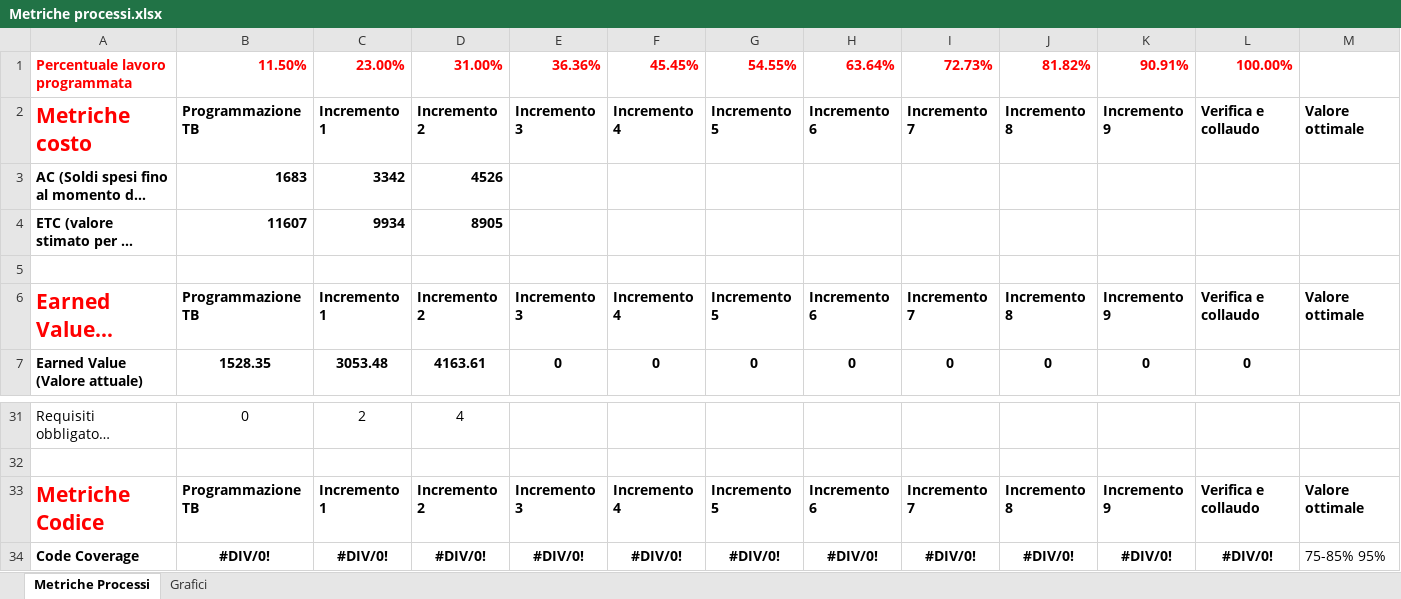
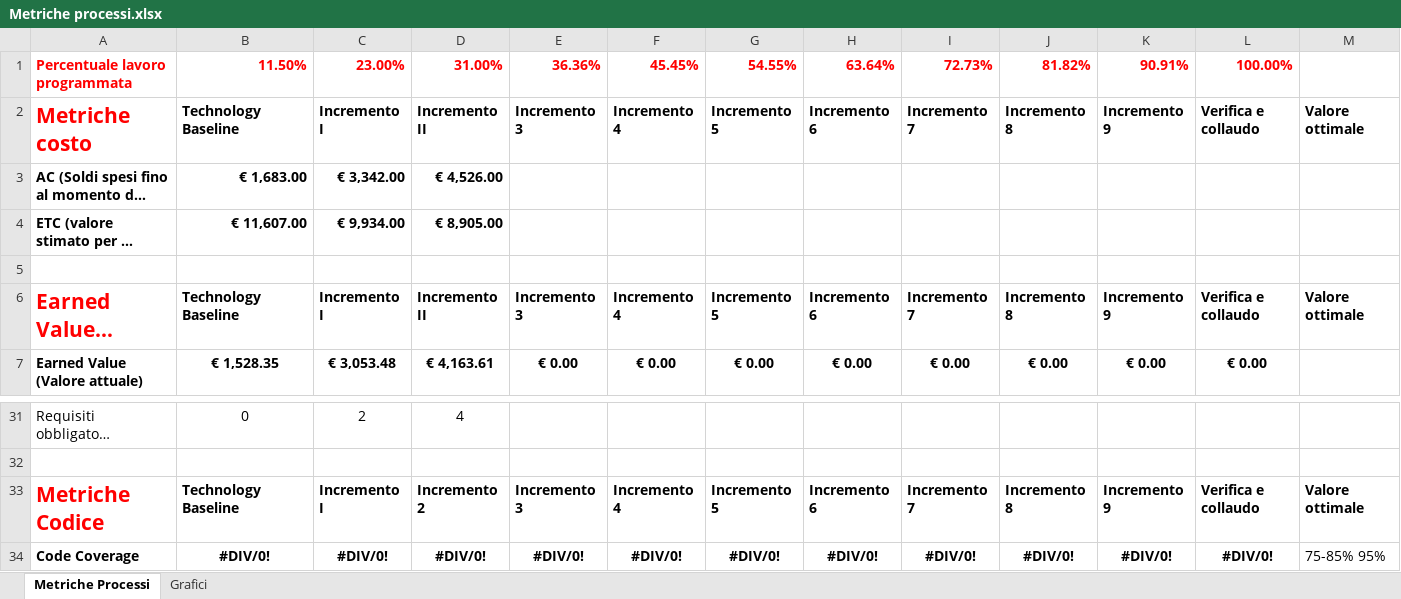
Before and after one commit to CodeBusterswe/CodeBusters-Docs, an Excel workbook: DocEsterna/PianoDiQualifica/Images/Metriche processi.xlsx, sheet Metriche Processi, drawn as a sheet; only a part is shown, gaps mark what is left out; long unchanged cells end in …; values as stored, in another font and other column widths than the file's, no borders; the diff covers the shown part only; the diff names each change by its address in the sheet, - before the commit and + after, or states it on an @@ line.

```diff
--- a/DocEsterna/PianoDiQualifica/Images/Metriche processi.xlsx (sheet Metriche Processi)
+++ b/DocEsterna/PianoDiQualifica/Images/Metriche processi.xlsx (sheet Metriche Processi)
-B2: Programmazione TB
+B2: Technology Baseline
-C2: Incremento 1
+C2: Incremento I
-D2: Incremento 2
+D2: Incremento II
-B3: 1683
+B3: € 1,683.00
-C3: 3342
+C3: € 3,342.00
-D3: 4526
+D3: € 4,526.00
-B4: 11607
+B4: € 11,607.00
-C4: 9934
+C4: € 9,934.00
-D4: 8905
+D4: € 8,905.00
-B6: Programmazione TB
+B6: Technology Baseline
-C6: Incremento 1
+C6: Incremento I
-D6: Incremento 2
+D6: Incremento II
-B7: 1528.35
+B7: € 1,528.35
-C7: 3053.48
+C7: € 3,053.48
-D7: 4163.61
+D7: € 4,163.61
-E7: 0
+E7: € 0.00
-F7: 0
+F7: € 0.00
-G7: 0
+G7: € 0.00
-H7: 0
+H7: € 0.00
-I7: 0
+I7: € 0.00
-J7: 0
+J7: € 0.00
-K7: 0
+K7: € 0.00
-L7: 0
+L7: € 0.00
-B33: Programmazione TB
+B33: Technology Baseline
-C33: Incremento 1
+C33: Incremento I
```
Also changed, not shown: 63 edited cells and cell formats elsewhere in this sheet, formulas that keep their value, charts or pictures, DocEsterna/PianoDiQualifica/Images/graficiGulpease nuovo.xlsx, 25 other files.
